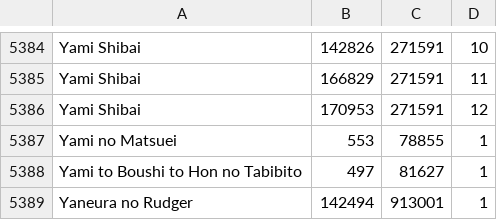
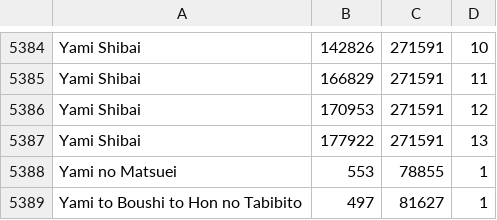
Before and after one commit to noggl/AniListToTVDB, a CSV file: mapping.csv, drawn as a sheet; only a part is shown, gaps mark what is left out; the shorter side is filled out with more unchanged rows; the diff names each change by its address in the sheet, - before the commit and + after, or states it on an @@ line.

```diff
--- a/mapping.csv
+++ b/mapping.csv
+row 5387: Yami Shibai | 177922 | 271591 | 13
```
Also changed, not shown: 3 other files.
